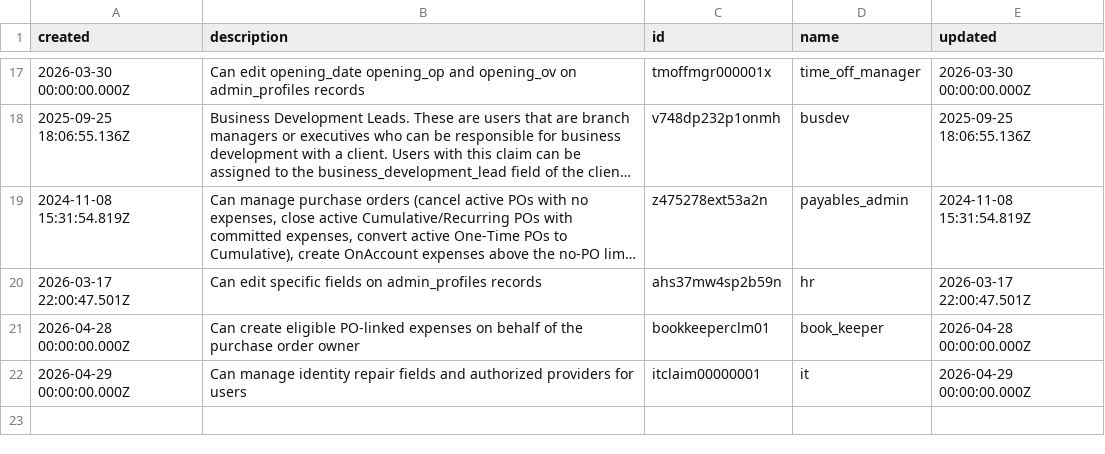
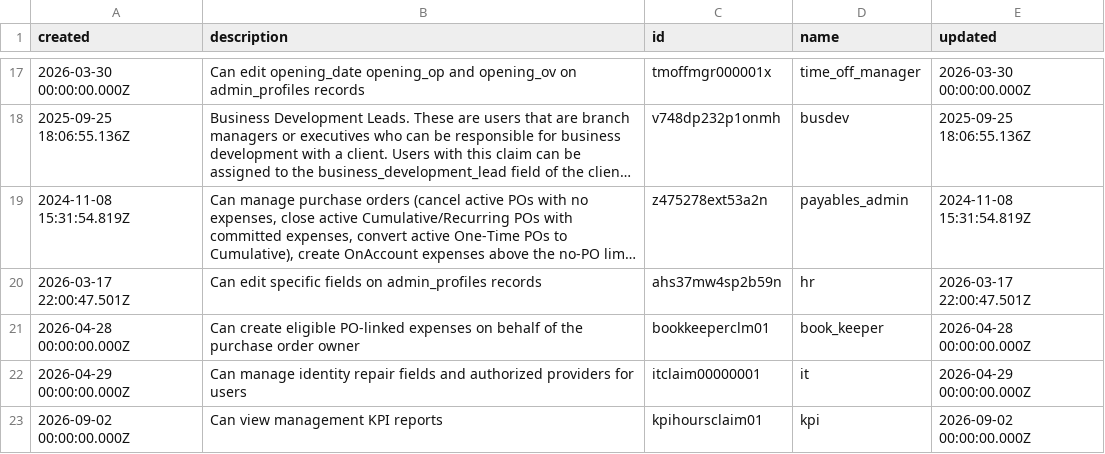
Before and after one commit to stamler/tybalt_turbo, a CSV file: app/test_seed_data/data/claims.csv, drawn as a sheet; only a part is shown, gaps mark what is left out; long unchanged cells end in ….

```diff
--- a/app/test_seed_data/data/claims.csv
+++ b/app/test_seed_data/data/claims.csv
@@ -22 +22,2 @@ created,description,id,name,updated
 2026-04-29 00:00:00.000Z,Can manage identity repair fields and authorized providers for users,itclaim00000001,it,2026-04-29 00:00:00.000Z
+2026-09-02 00:00:00.000Z,Can view management KPI reports,kpihoursclaim01,kpi,2026-09-02 00:00:00.000Z
```
Also changed, not shown: app/test_seed_data/data/time_entries.csv, app/test_seed_data/data/user_claims.csv, 13 other files.
